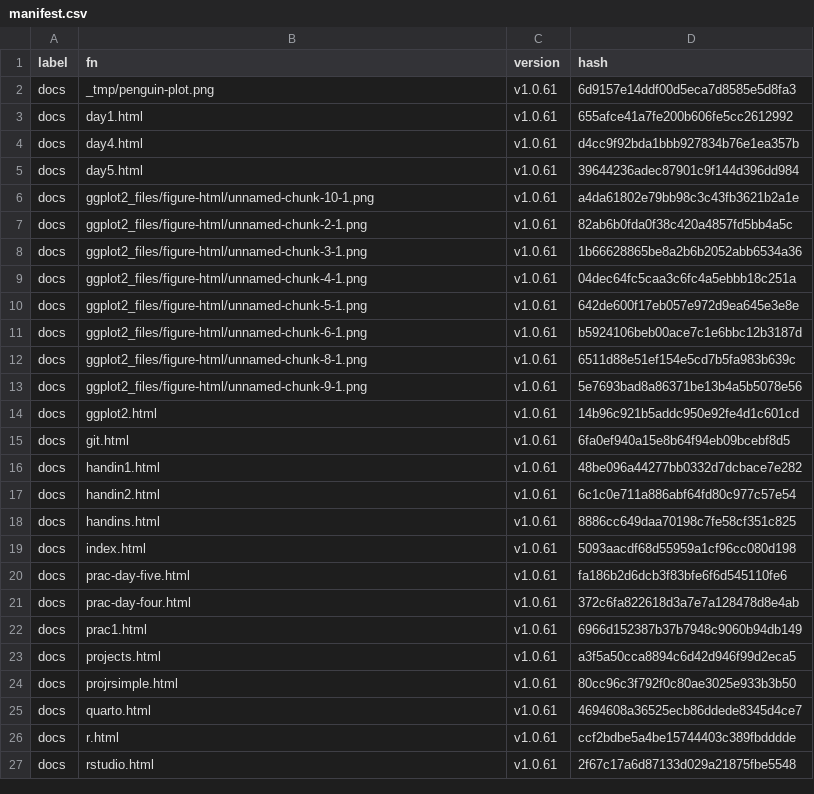
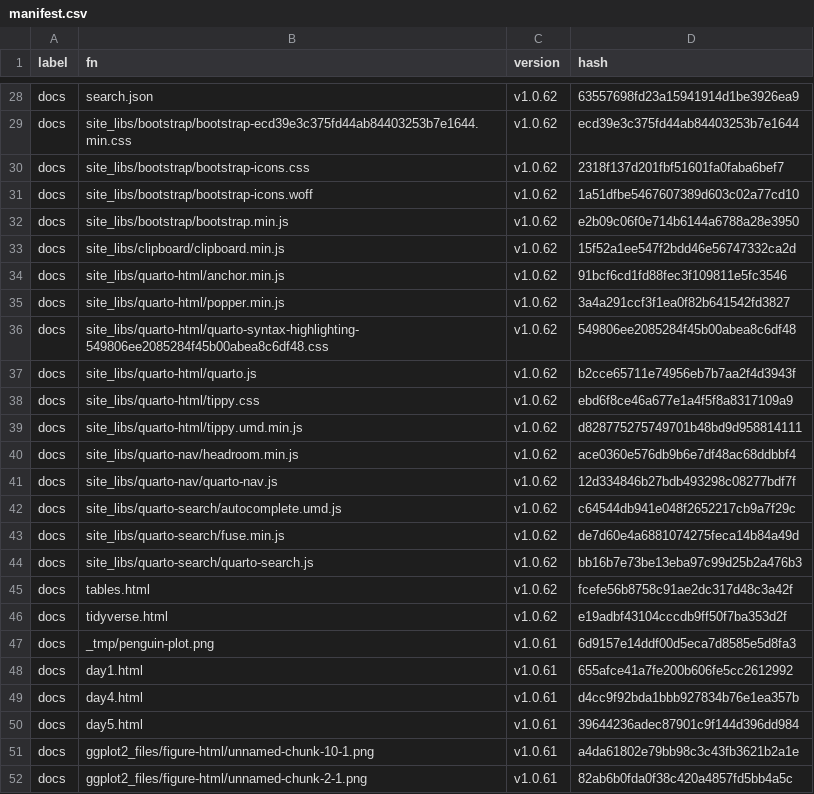
Before and after one commit to MiguelRodo/Slides25HonsStatsComp, a CSV file: manifest.csv, drawn as a sheet; only a part is shown, gaps mark what is left out; the shorter side is filled out with more unchanged rows; the diff covers the shown part only; the diff names each change by its address in the sheet, - before the commit and + after, or states it on an @@ line.

```diff
--- a/manifest.csv
+++ b/manifest.csv
+row 28: docs | search.json | v1.0.62 | 63557698fd23a15941914d1be3926ea9
+row 29: docs | site_libs/bootstrap/bootstrap-ecd39e3c375fd44ab84403253b7e1644.min.css | v1.0.62 | ecd39e3c375fd44ab84403253b7e1644
+row 30: docs | site_libs/bootstrap/bootstrap-icons.css | v1.0.62 | 2318f137d201fbf51601fa0faba6bef7
+row 31: docs | site_libs/bootstrap/bootstrap-icons.woff | v1.0.62 | 1a51dfbe5467607389d603c02a77cd10
+row 32: docs | site_libs/bootstrap/bootstrap.min.js | v1.0.62 | e2b09c06f0e714b6144a6788a28e3950
+row 33: docs | site_libs/clipboard/clipboard.min.js | v1.0.62 | 15f52a1ee547f2bdd46e56747332ca2d
+row 34: docs | site_libs/quarto-html/anchor.min.js | v1.0.62 | 91bcf6cd1fd88fec3f109811e5fc3546
+row 35: docs | site_libs/quarto-html/popper.min.js | v1.0.62 | 3a4a291ccf3f1ea0f82b641542fd3827
+row 36: docs | site_libs/quarto-html/quarto-syntax-highlighting-549806ee2085284f45b00abea8c6df48.css | v1.0.62 | 549806ee2085284f45b00abea8c6df48
+row 37: docs | site_libs/quarto-html/quarto.js | v1.0.62 | b2cce65711e74956eb7b7aa2f4d3943f
+row 38: docs | site_libs/quarto-html/tippy.css | v1.0.62 | ebd6f8ce46a677e1a4f5f8a8317109a9
+row 39: docs | site_libs/quarto-html/tippy.umd.min.js | v1.0.62 | d828775275749701b48bd9d958814111
+row 40: docs | site_libs/quarto-nav/headroom.min.js | v1.0.62 | ace0360e576db9b6e7df48ac68ddbbf4
+row 41: docs | site_libs/quarto-nav/quarto-nav.js | v1.0.62 | 12d334846b27bdb493298c08277bdf7f
+row 42: docs | site_libs/quarto-search/autocomplete.umd.js | v1.0.62 | c64544db941e048f2652217cb9a7f29c
+row 43: docs | site_libs/quarto-search/fuse.min.js | v1.0.62 | de7d60e4a6881074275feca14b84a49d
+row 44: docs | site_libs/quarto-search/quarto-search.js | v1.0.62 | bb16b7e73be13eba97c99d25b2a476b3
+row 45: docs | tables.html | v1.0.62 | fcefe56b8758c91ae2dc317d48c3a42f
+row 46: docs | tidyverse.html | v1.0.62 | e19adbf43104cccdb9ff50f7ba353d2f
```
Also changed, not shown: 26 added rows elsewhere in this file, 9 other files.
